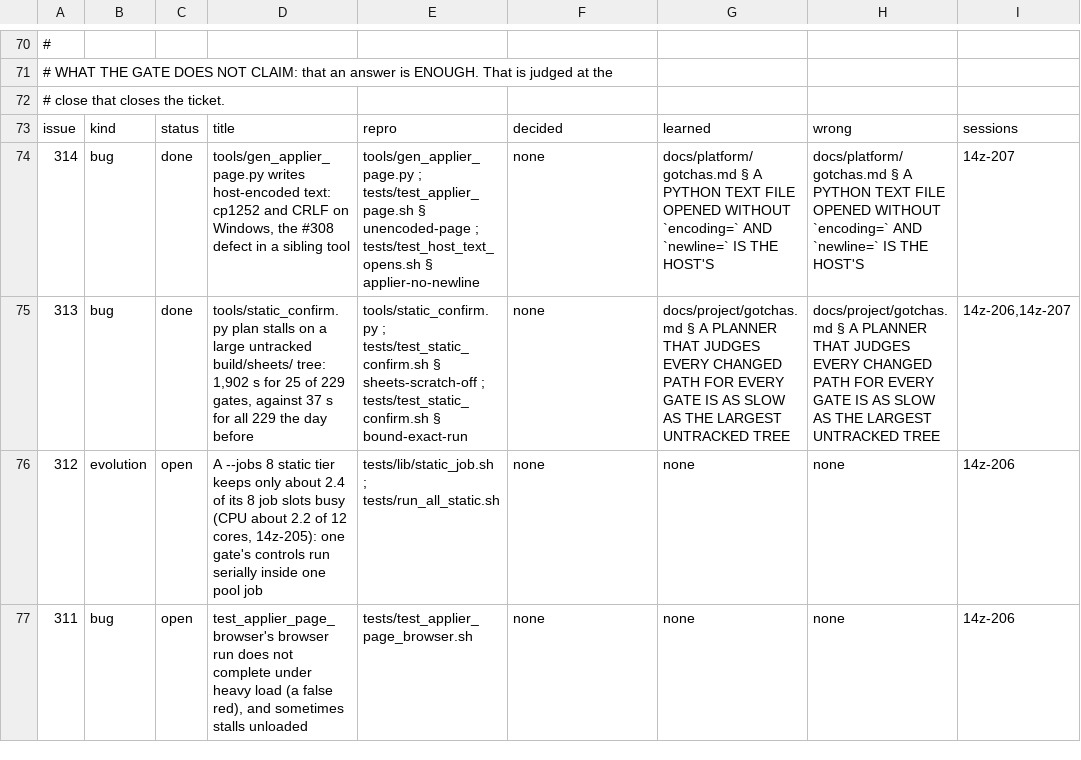
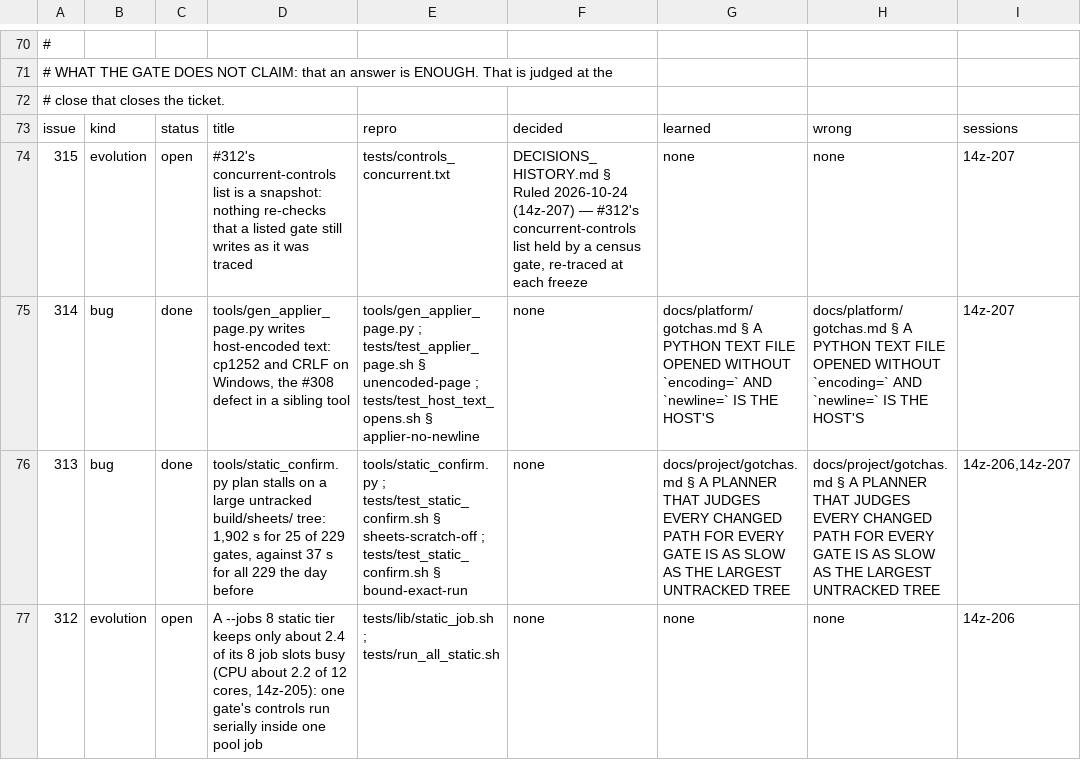
Before and after one commit to DefinitelyFrenchName/VampireSaved, a TSV file: docs/project/tickets.tsv, drawn as a sheet; only a part is shown, gaps mark what is left out; the shorter side is filled out with more unchanged rows; the diff names each change by its address in the sheet, - before the commit and + after, or states it on an @@ line.

```diff
--- a/docs/project/tickets.tsv
+++ b/docs/project/tickets.tsv
+row 74: 315 | evolution | open | #312's concurrent-controls list is a snapshot: nothing re-checks that a listed gate still writes as it was traced | tests/controls_concurrent.txt | DECISIONS_HISTORY.md § Ruled 2026-10-24 (14z-207) — #312's concurrent-controls list held by a census gate, re-traced at each freeze | none | none | 14z-207
```
Also changed, not shown: docs/project/tickets_github.tsv, 8 other files.
